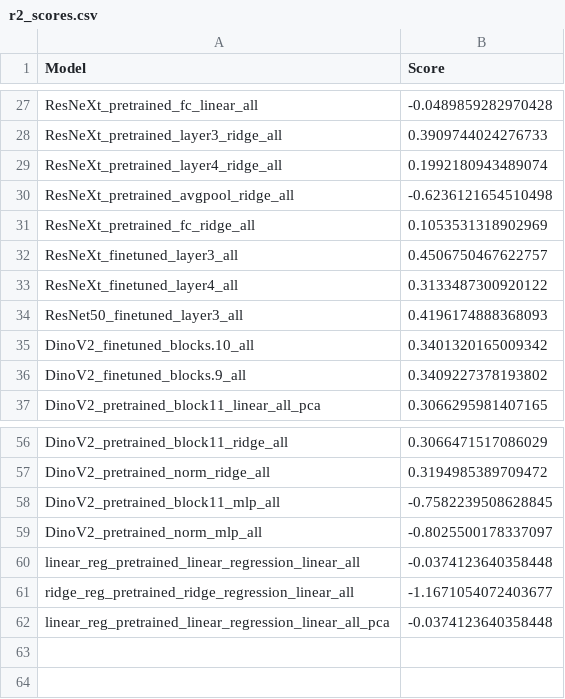
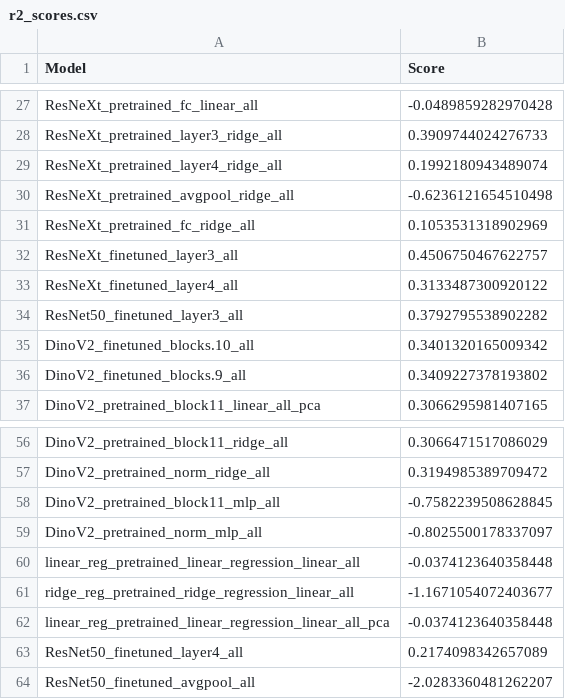
Before and after one commit to louise-montlahuc/nx414_team1, a CSV file: src/saved/r2_scores.csv, drawn as a sheet; only a part is shown, gaps mark what is left out.

```diff
--- a/src/saved/r2_scores.csv
+++ b/src/saved/r2_scores.csv
@@ -33,3 +33,3 @@ ResNeXt_finetuned_layer3_all,0.4506750467622757
 ResNeXt_finetuned_layer4_all,0.3133487300920122
-ResNet50_finetuned_layer3_all,0.4196174888368093
+ResNet50_finetuned_layer3_all,0.3792795538902282
 DinoV2_finetuned_blocks.10_all,0.3401320165009342
@@ -62 +62,3 @@ ridge_reg_pretrained_ridge_regression_linear_all,-1.1671054072403677
 linear_reg_pretrained_linear_regression_linear_all_pca,-0.0374123640358448
+ResNet50_finetuned_layer4_all,0.2174098342657089
+ResNet50_finetuned_avgpool_all,-2.0283360481262207
```
Also changed, not shown: 15 other files.
